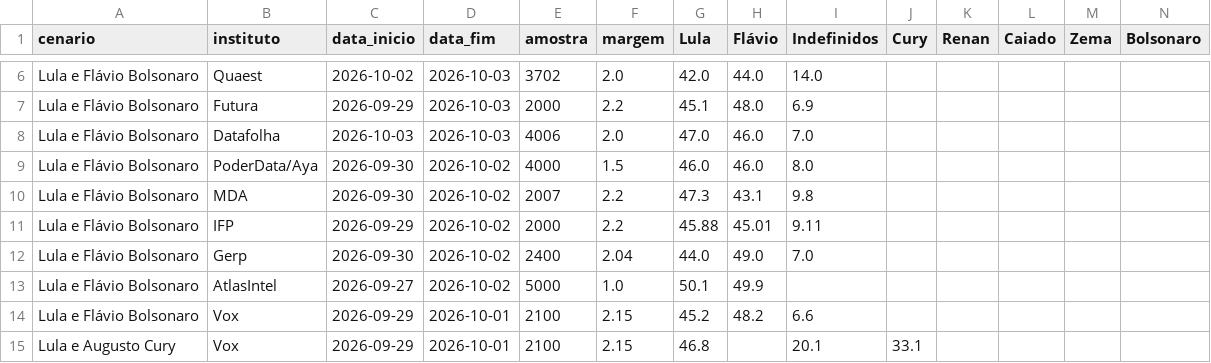
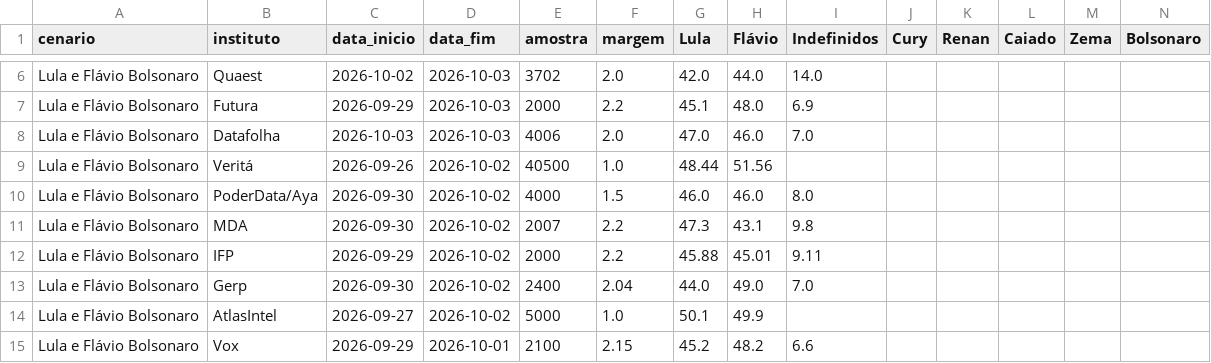
Before and after one commit to Ulyssesbebem/eleicoes2026, a CSV file: pesquisas_2t.csv, drawn as a sheet; only a part is shown, gaps mark what is left out; the shorter side is filled out with more unchanged rows; rows hold the shown columns only; the diff names each change by its address in the sheet, - before the commit and + after, or states it on an @@ line.

```diff
--- a/pesquisas_2t.csv
+++ b/pesquisas_2t.csv
+row 9: Lula e Flávio Bolsonaro | Veritá | 2026-09-26 | 2026-10-02 | 40500 | 1.0 | 48.44 | 51.56
```
Also changed, not shown: 1 other file.
